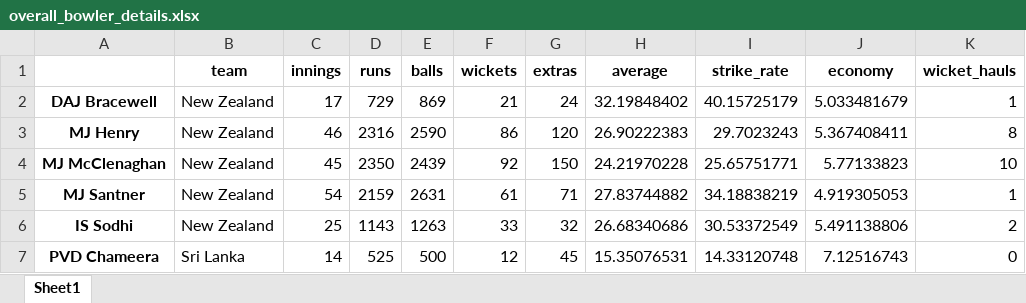
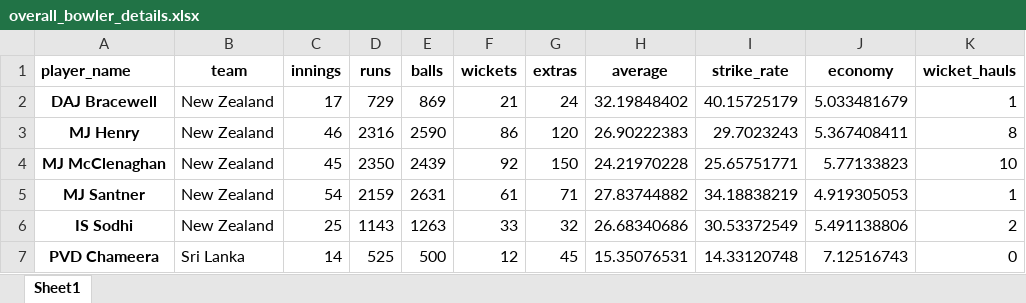
Before and after one commit to aaditagarwal/player_performance_predictor, an Excel workbook: player_details/overall_bowler_details.xlsx, sheet Sheet1, drawn as a sheet; only a part is shown; values as stored, in another font and other column widths than the file's, no borders; the diff names each change by its address in the sheet, - before the commit and + after, or states it on an @@ line.

```diff
--- a/player_details/overall_bowler_details.xlsx (sheet Sheet1)
+++ b/player_details/overall_bowler_details.xlsx (sheet Sheet1)
-A1: (empty)
+A1: player_name
```
Also changed, not shown: 4 other files.
